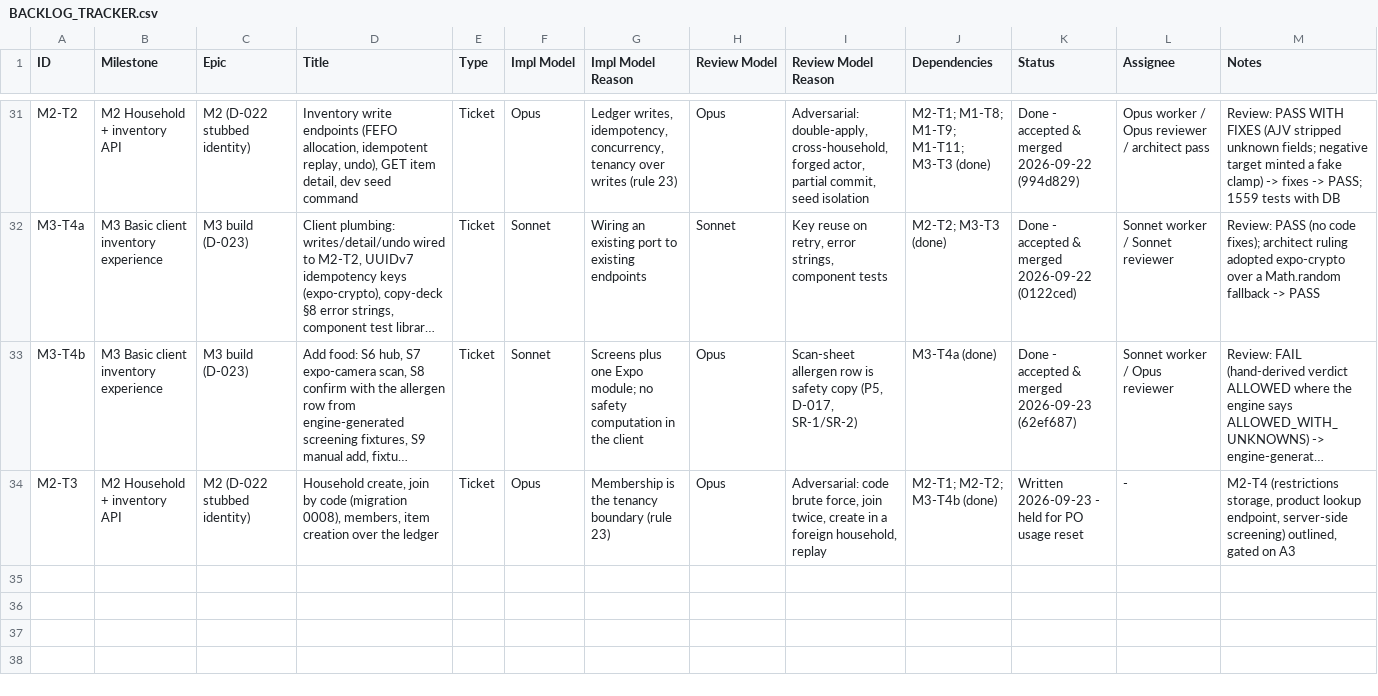
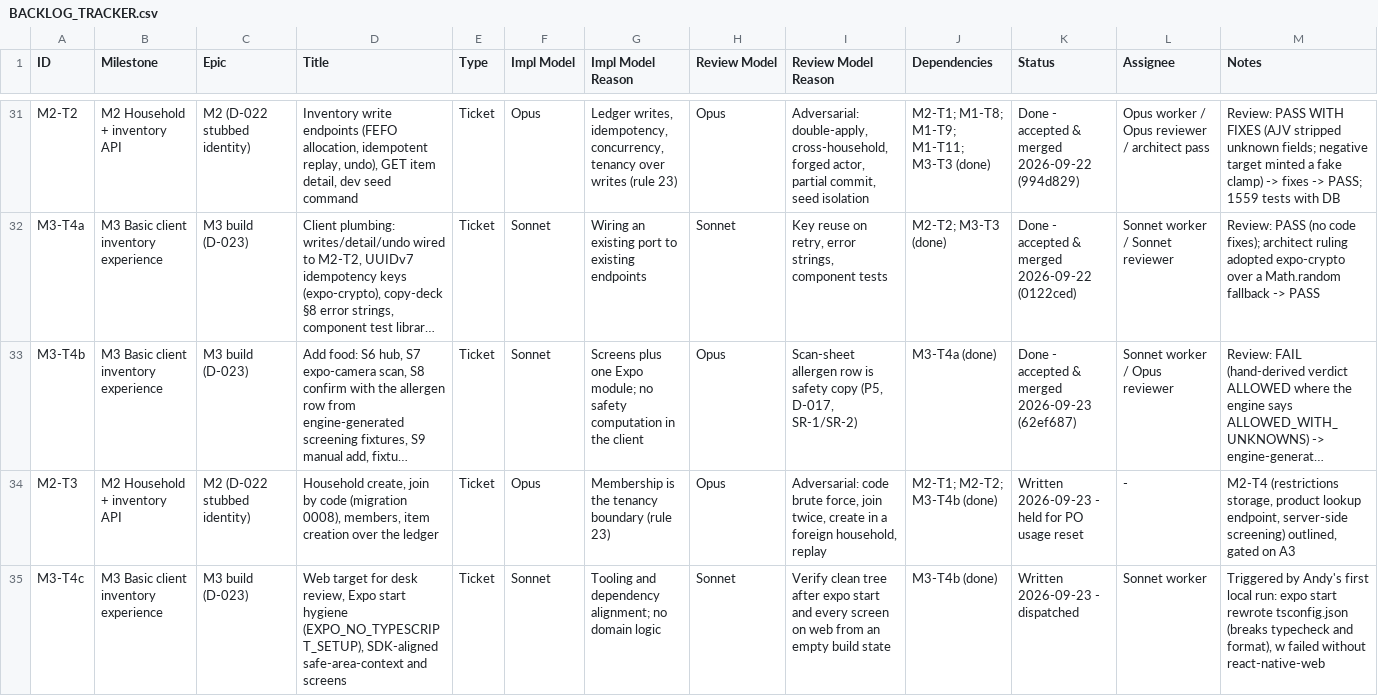
Before and after one commit to saengsawat/Smart-Kitchen, a CSV file: BACKLOG_TRACKER.csv, drawn as a sheet; only a part is shown, gaps mark what is left out; long unchanged cells end in …; the diff names each change by its address in the sheet, - before the commit and + after, or states it on an @@ line.

```diff
--- a/BACKLOG_TRACKER.csv
+++ b/BACKLOG_TRACKER.csv
+row 35: M3-T4c | M3 Basic client inventory experience | M3 build (D-023) | Web target for desk review, Expo start hygiene (EXPO_NO_TYPESCRIPT_SETUP), SDK-aligned safe-area-context and screens | Ticket | Sonnet | Tooling and dependency alignment; no domain logic | Sonnet | Verify clean tree after expo start and every screen on web from an empty build state | M3-T4b (done) | Written 2026-09-23 - dispatched | Sonnet worker | Triggered by Andy's first local run: expo start rewrote tsconfig.json (breaks typecheck and format), w failed without react-native-web
```
Also changed, not shown: 1 other file.
